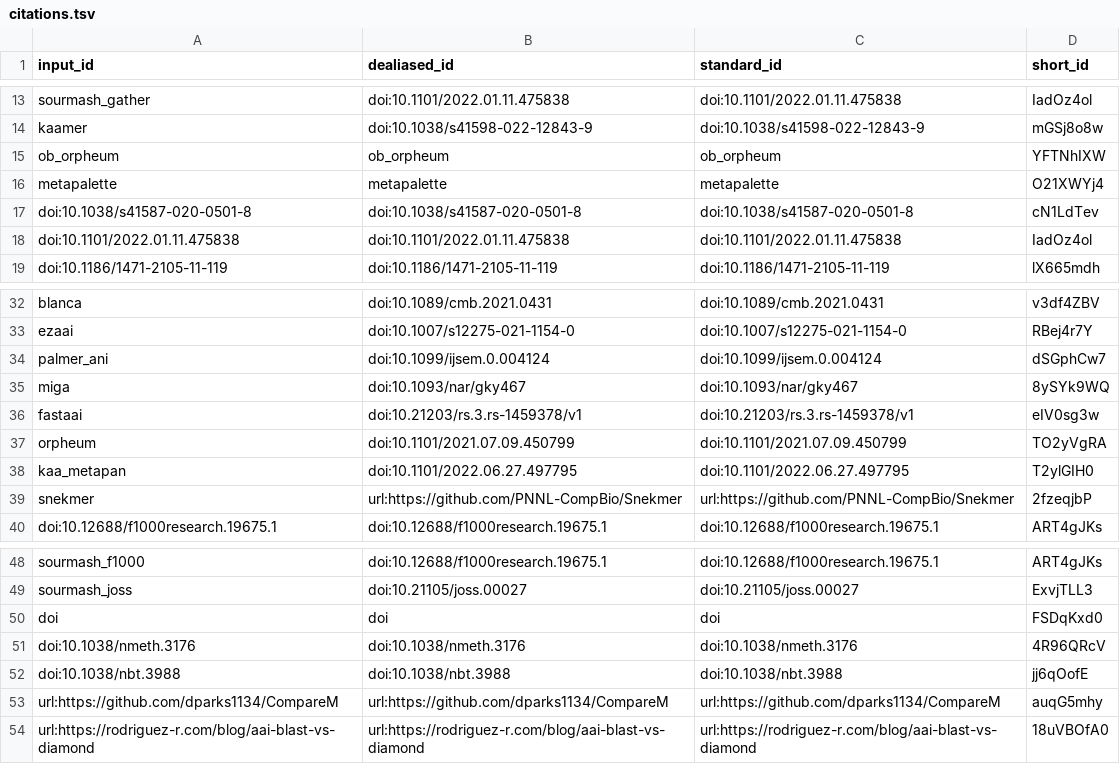
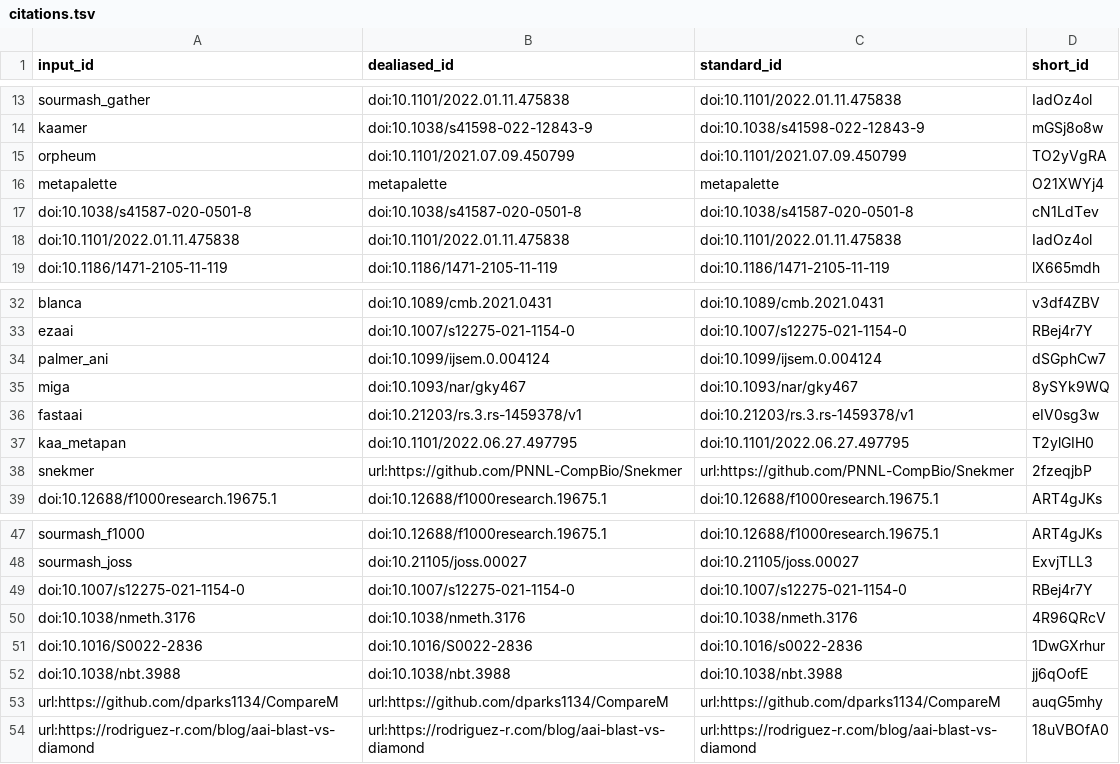
Before and after one commit to bluegenes/2022-paper-protein-kmers, a TSV file: citations.tsv, drawn as a sheet; only a part is shown, gaps mark what is left out.

```diff
--- a/citations.tsv
+++ b/citations.tsv
@@ -14,3 +14,3 @@ sourmash_gather	doi:10.1101/2022.01.11.475838	doi:10.1101/2022.01.11.475838	IadO
 kaamer	doi:10.1038/s41598-022-12843-9	doi:10.1038/s41598-022-12843-9	mGSj8o8w
-ob_orpheum	ob_orpheum	ob_orpheum	YFTNhIXW
+orpheum	doi:10.1101/2021.07.09.450799	doi:10.1101/2021.07.09.450799	TO2yVgRA
 metapalette	metapalette	metapalette	O21XWYj4
@@ -36,3 +36,2 @@ miga	doi:10.1093/nar/gky467	doi:10.1093/nar/gky467	8ySYk9WQ
 fastaai	doi:10.21203/rs.3.rs-1459378/v1	doi:10.21203/rs.3.rs-1459378/v1	eIV0sg3w
-orpheum	doi:10.1101/2021.07.09.450799	doi:10.1101/2021.07.09.450799	TO2yVgRA
 kaa_metapan	doi:10.1101/2022.06.27.497795	doi:10.1101/2022.06.27.497795	T2ylGIH0
@@ -49,4 +48,5 @@ sourmash_f1000	doi:10.12688/f1000research.19675.1	doi:10.12688/f1000research.196
 sourmash_joss	doi:10.21105/joss.00027	doi:10.21105/joss.00027	ExvjTLL3
-doi	doi	doi	FSDqKxd0
+doi:10.1007/s12275-021-1154-0	doi:10.1007/s12275-021-1154-0	doi:10.1007/s12275-021-1154-0	RBej4r7Y
 doi:10.1038/nmeth.3176	doi:10.1038/nmeth.3176	doi:10.1038/nmeth.3176	4R96QRcV
+doi:10.1016/S0022-2836	doi:10.1016/S0022-2836	doi:10.1016/s0022-2836	1DwGXrhur
 doi:10.1038/nbt.3988	doi:10.1038/nbt.3988	doi:10.1038/nbt.3988	jj6qOofE
```
Also changed, not shown: 6 other files.
